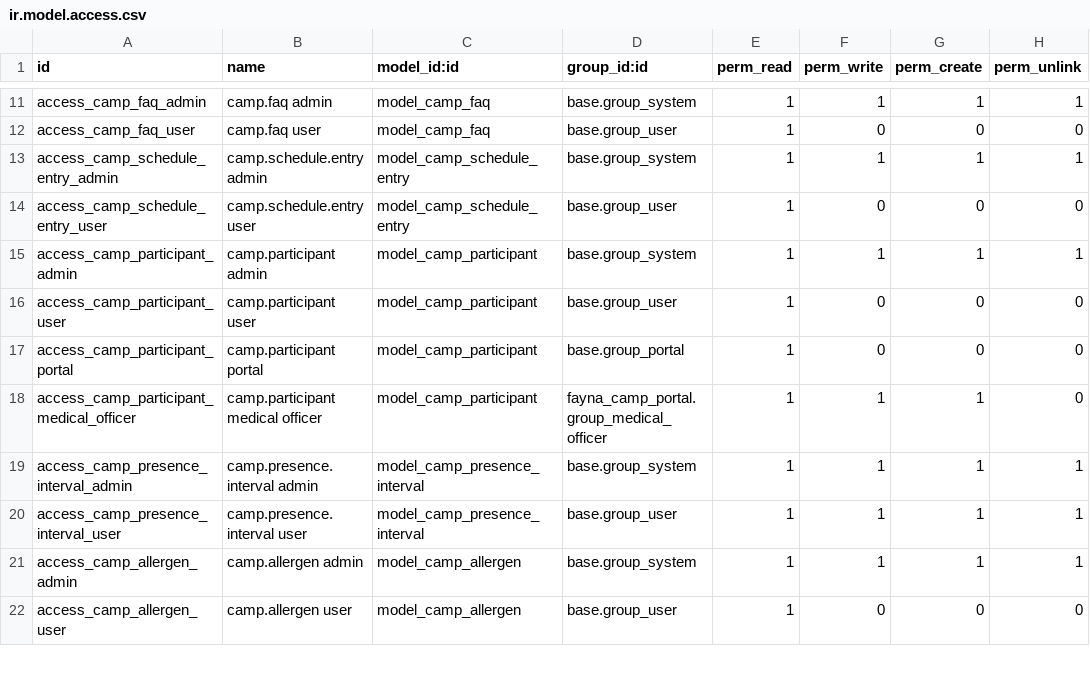
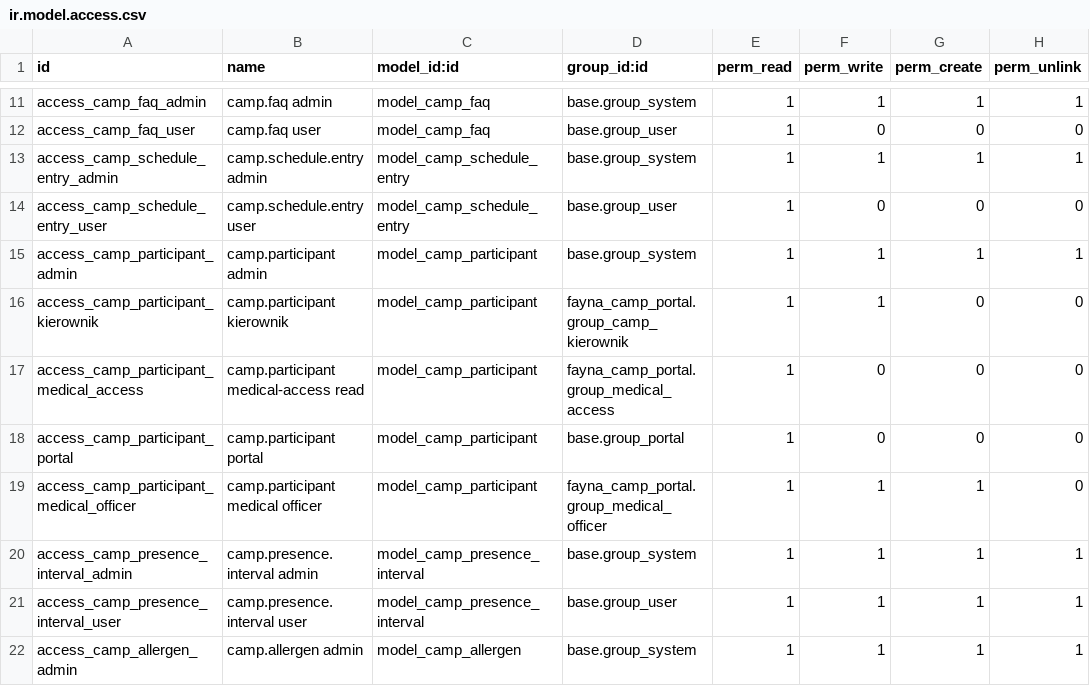
Before and after one commit to fayna-digital/fayna-campscout, a CSV file: security/ir.model.access.csv, drawn as a sheet; only a part is shown, gaps mark what is left out; the shorter side is filled out with more unchanged rows.

Commit message:
fix(art9): scope camp.participant read до тих хто бачить картку (group_medical_access+kierownik+portal+ролі), прибрано broad base.group_user → бухгалтер 0 доступу до дітей (логіка власника: маскувати не треба, просто не давати доступ); +ir.attachment _search; прибрано непрацююче read/_read маскування (≥3-stop)

```diff
--- a/security/ir.model.access.csv
+++ b/security/ir.model.access.csv
@@ -15,3 +15,4 @@ access_camp_schedule_entry_user,camp.schedule.entry user,model_camp_schedule_ent
 access_camp_participant_admin,camp.participant admin,model_camp_participant,base.group_system,1,1,1,1
-access_camp_participant_user,camp.participant user,model_camp_participant,base.group_user,1,0,0,0
+access_camp_participant_kierownik,camp.participant kierownik,model_camp_participant,fayna_camp_portal.group_camp_kierownik,1,1,0,0
+access_camp_participant_medical_access,camp.participant medical-access read,model_camp_participant,fayna_camp_portal.group_medical_access,1,0,0,0
 access_camp_participant_portal,camp.participant portal,model_camp_participant,base.group_portal,1,0,0,0
```
Also changed, not shown: 1 other file.
